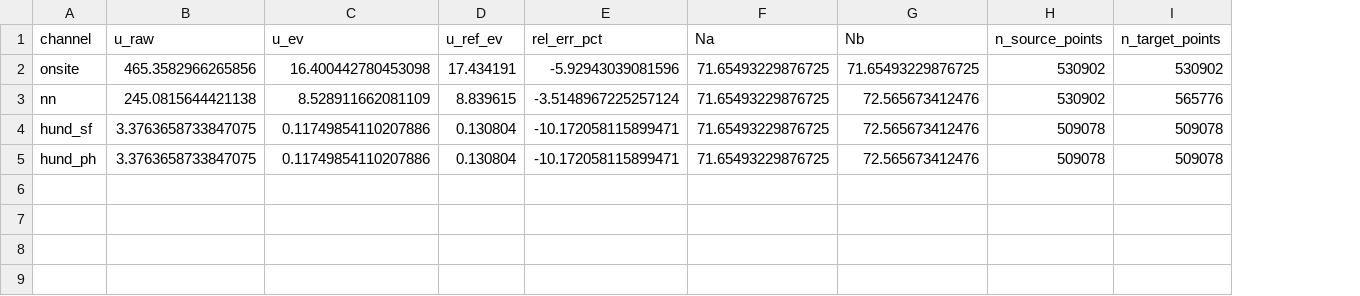
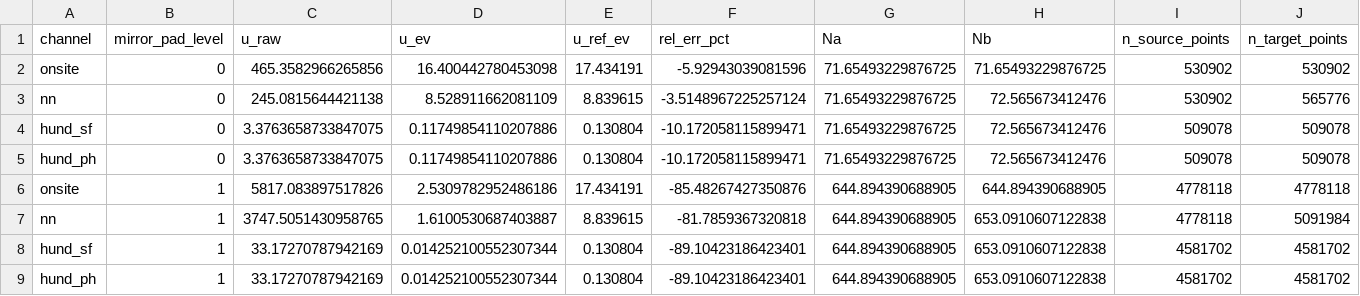
Before and after one commit to xuanzhaogao/four_index_integral_solver, a CSV file: codes/graphene/monolayer/data/bare_monolayer_graphene.csv, drawn as a sheet; only a part is shown; rows hold the shown columns only; the diff names each change by its address in the sheet, - before the commit and + after, or states it on an @@ line.

```diff
--- a/codes/graphene/monolayer/data/bare_monolayer_graphene.csv
+++ b/codes/graphene/monolayer/data/bare_monolayer_graphene.csv
+column B (mirror_pad_level), rows 2-5: all 0
+row 6: onsite | 1 | 5817.083897517826 | 2.5309782952486186 | 17.434191 | -85.48267427350876 | 644.894390688905 | 644.894390688905 | 4778118 | 4778118
+row 7: nn | 1 | 3747.5051430958765 | 1.6100530687403887 | 8.839615 | -81.7859367320818 | 644.894390688905 | 653.0910607122838 | 4778118 | 5091984
+row 8: hund_sf | 1 | 33.17270787942169 | 0.014252100552307344 | 0.130804 | -89.10423186423401 | 644.894390688905 | 653.0910607122838 | 4581702 | 4581702
+row 9: hund_ph | 1 | 33.17270787942169 | 0.014252100552307344 | 0.130804 | -89.10423186423401 | 644.894390688905 | 653.0910607122838 | 4581702 | 4581702
```
Also changed, not shown: 3 other files.
